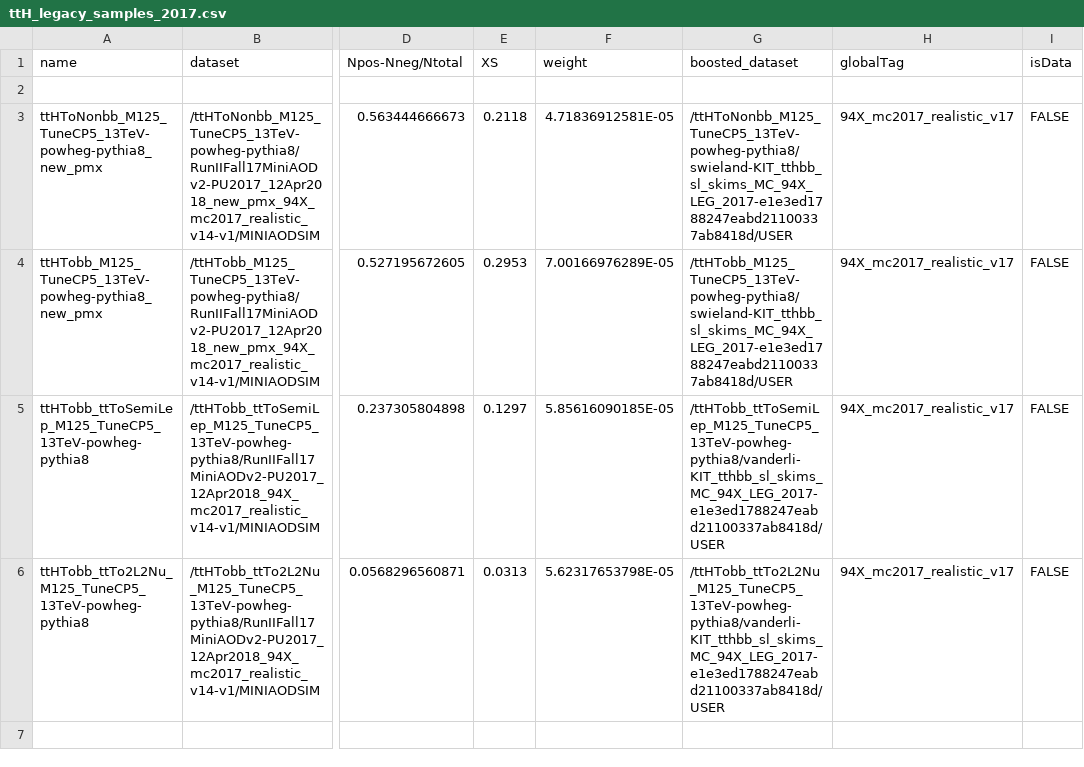
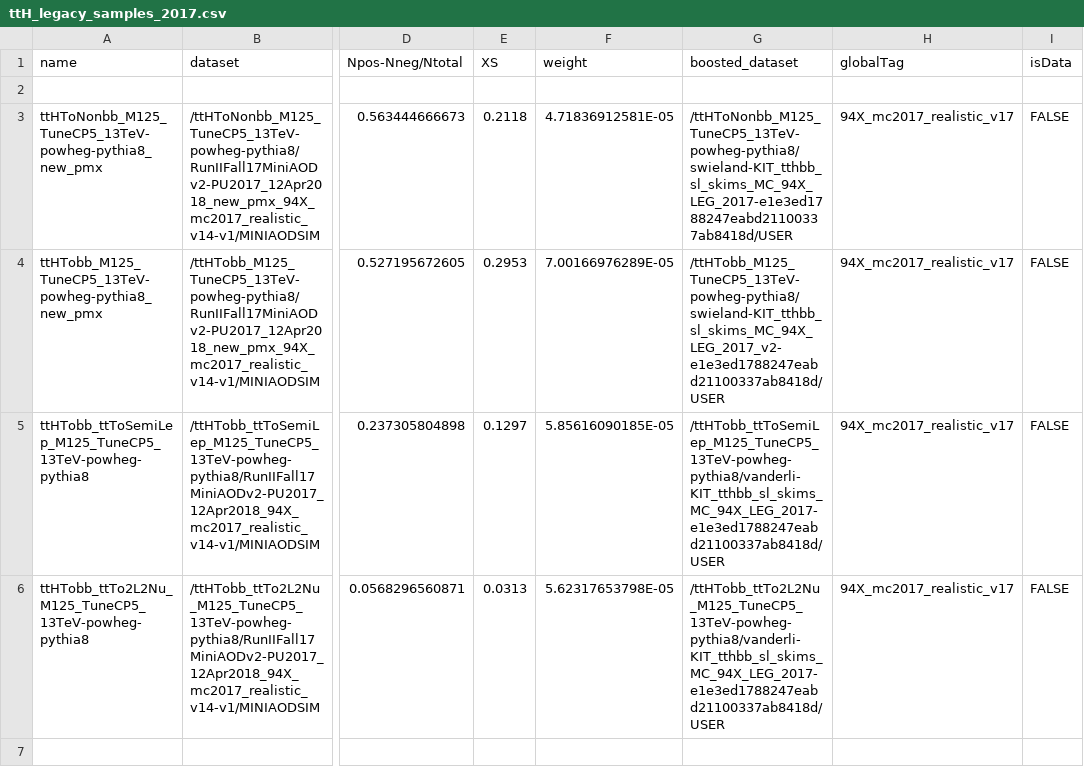
Before and after one commit to kit-cn-cms/BoostedAnalyzer_runscripts_NAF, a CSV file: samplelists/ttH_legacy_samples_2017.csv, drawn as a sheet; only a part is shown, gaps mark what is left out; the diff names each change by its address in the sheet, - before the commit and + after, or states it on an @@ line.

Commit message:
updated to new correct ttHbb skim

```diff
--- a/samplelists/ttH_legacy_samples_2017.csv
+++ b/samplelists/ttH_legacy_samples_2017.csv
-G4 (boosted_dataset): /ttHTobb_M125_TuneCP5_13TeV-powheg-pythia8/swieland-KIT_tthbb_sl_skims_MC_94X_LEG_2017-e1e3ed1788247eabd21100337ab8418d/USER
+G4 (boosted_dataset): /ttHTobb_M125_TuneCP5_13TeV-powheg-pythia8/swieland-KIT_tthbb_sl_skims_MC_94X_LEG_2017_v2-e1e3ed1788247eabd21100337ab8418d/USER
```
